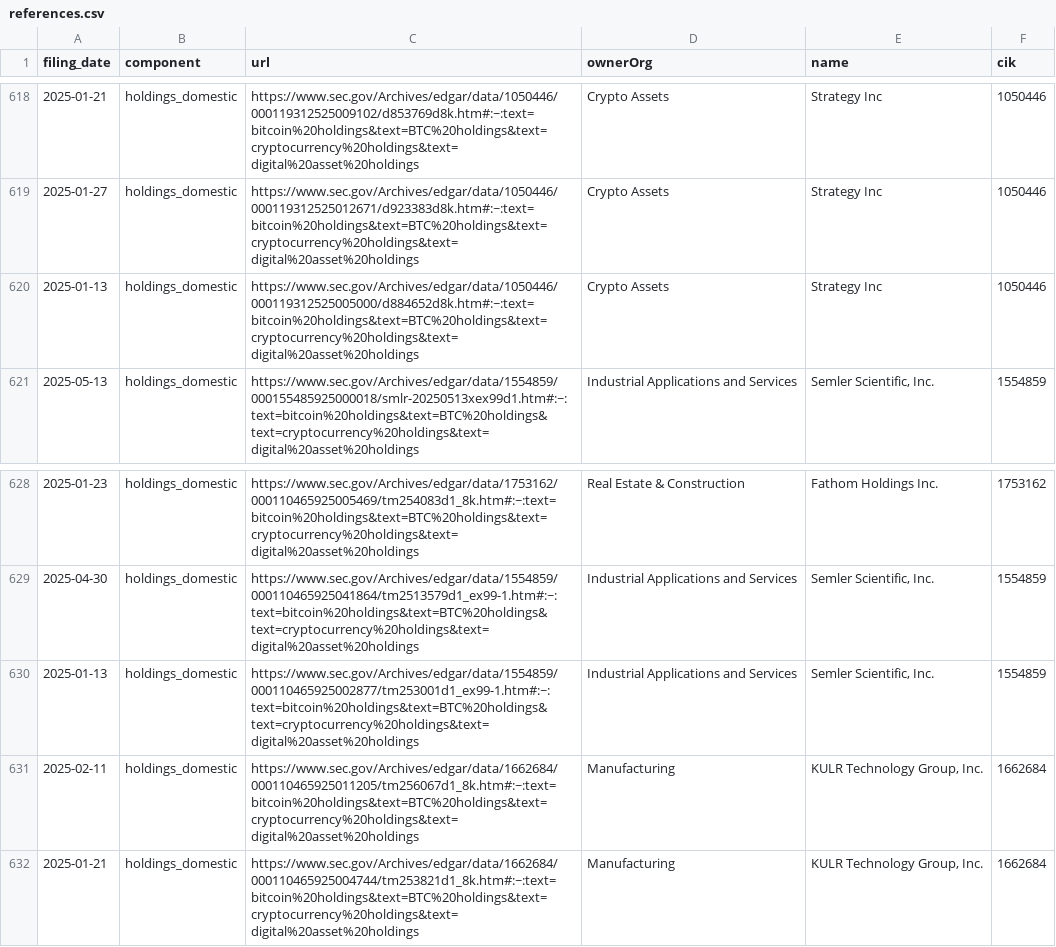
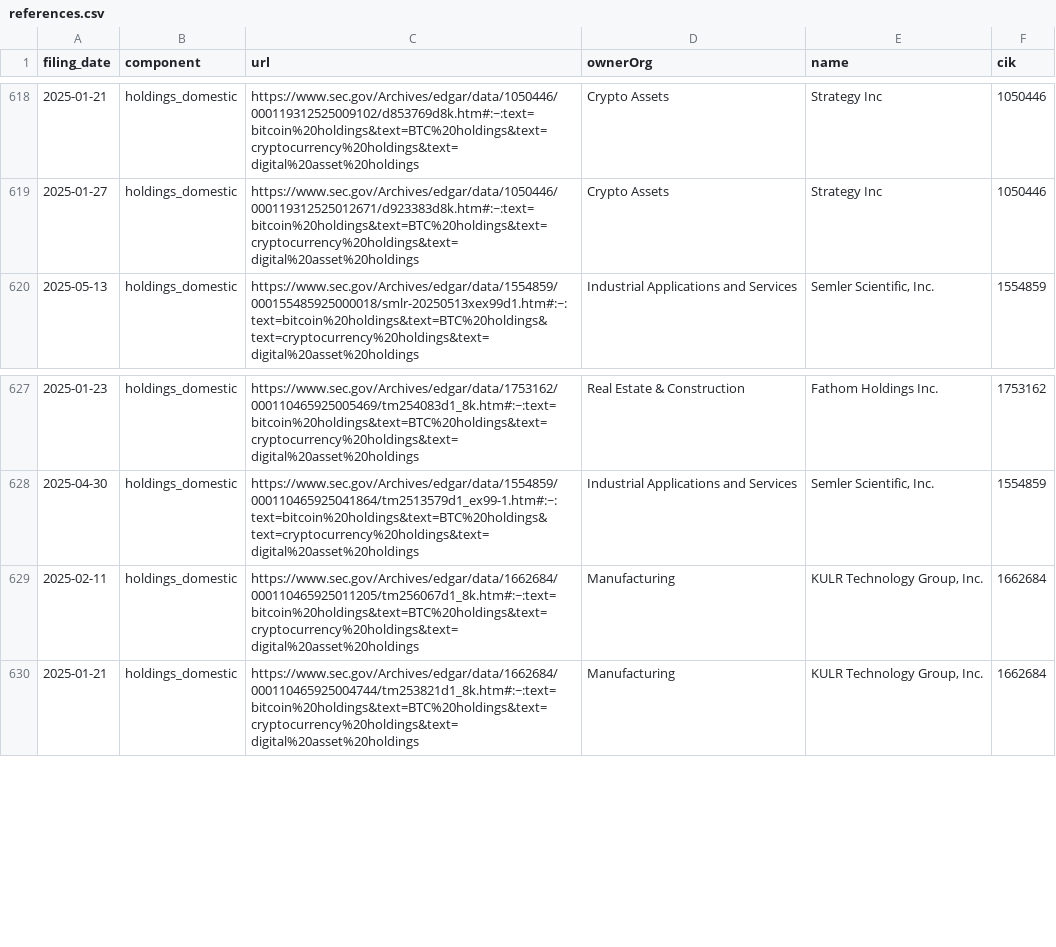
Before and after one commit to john-friedman/datamule-indicators, a CSV file: indicators/format1/Blockchain/bitcoin/references.csv, drawn as a sheet; only a part is shown, gaps mark what is left out.

```diff
--- a/indicators/format1/Blockchain/bitcoin/references.csv
+++ b/indicators/format1/Blockchain/bitcoin/references.csv
@@ -619,3 +619,2 @@ filing_date,component,url,ownerOrg,name,cik
 2025-01-27,holdings_domestic,https://www.sec.gov/Archives/edgar/data/1050446/000119312525012671/d923383d8k.htm#:~:text=bitcoin%20holdings&text=BTC%20holdings&text=cryptocurrency%20holdings&text=digital%20asset%20holdings,Crypto Assets,Strategy Inc,1050446
-2025-01-13,holdings_domestic,https://www.sec.gov/Archives/edgar/data/1050446/000119312525005000/d884652d8k.htm#:~:text=bitcoin%20holdings&text=BTC%20holdings&text=cryptocurrency%20holdings&text=digital%20asset%20holdings,Crypto Assets,Strategy Inc,1050446
 2025-05-13,holdings_domestic,https://www.sec.gov/Archives/edgar/data/1554859/000155485925000018/smlr-20250513xex99d1.htm#:~:text=bitcoin%20holdings&text=BTC%20holdings&text=cryptocurrency%20holdings&text=digital%20asset%20holdings,Industrial Applications and Services,"Semler Scientific, Inc.",1554859
@@ -629,3 +628,2 @@ filing_date,component,url,ownerOrg,name,cik
 2025-04-30,holdings_domestic,https://www.sec.gov/Archives/edgar/data/1554859/000110465925041864/tm2513579d1_ex99-1.htm#:~:text=bitcoin%20holdings&text=BTC%20holdings&text=cryptocurrency%20holdings&text=digital%20asset%20holdings,Industrial Applications and Services,"Semler Scientific, Inc.",1554859
-2025-01-13,holdings_domestic,https://www.sec.gov/Archives/edgar/data/1554859/000110465925002877/tm253001d1_ex99-1.htm#:~:text=bitcoin%20holdings&text=BTC%20holdings&text=cryptocurrency%20holdings&text=digital%20asset%20holdings,Industrial Applications and Services,"Semler Scientific, Inc.",1554859
 2025-02-11,holdings_domestic,https://www.sec.gov/Archives/edgar/data/1662684/000110465925011205/tm256067d1_8k.htm#:~:text=bitcoin%20holdings&text=BTC%20holdings&text=cryptocurrency%20holdings&text=digital%20asset%20holdings,Manufacturing,"KULR Technology Group, Inc.",1662684
```
Also changed, not shown: indicators/format1/Consumer Sentiment/consumer-confidence/references.csv, indicators/format1/Corporate Finance/ipo/references.csv, 17 other files.
